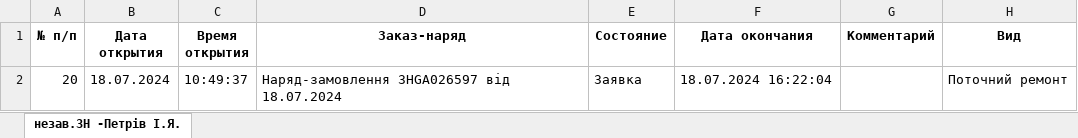
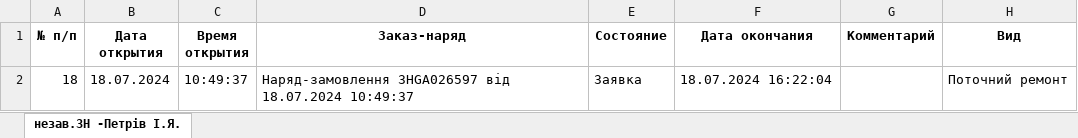
Before and after one commit to ipetry/NV093_repo, an Excel workbook: DataNV/Петрів.xlsx, sheet незав.ЗН -Петрів І.Я., drawn as a sheet; only a part is shown; values as stored, in another font and other column widths than the file's, no borders; the diff names each change by its address in the sheet, - before the commit and + after, or states it on an @@ line.

```diff
--- a/DataNV/Петрів.xlsx (sheet незав.ЗН -Петрів І.Я.)
+++ b/DataNV/Петрів.xlsx (sheet незав.ЗН -Петрів І.Я.)
-A2 (№ п/п): 20
+A2 (№ п/п): 18
-D2 (Заказ-наряд): …від 18.07.2024
+D2 (Заказ-наряд): …від 18.07.2024 10:49:37
```
Also changed, not shown: DataNV/Бакум.xlsx, DataNV/Пікалюк.xlsx, 9 other files.
